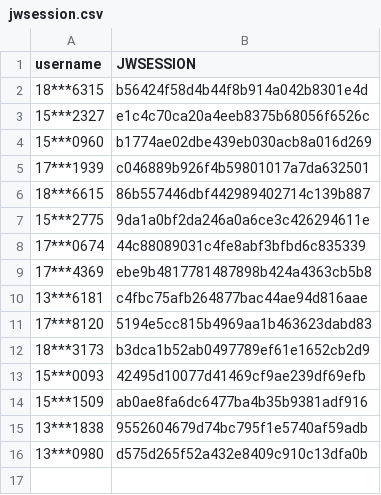
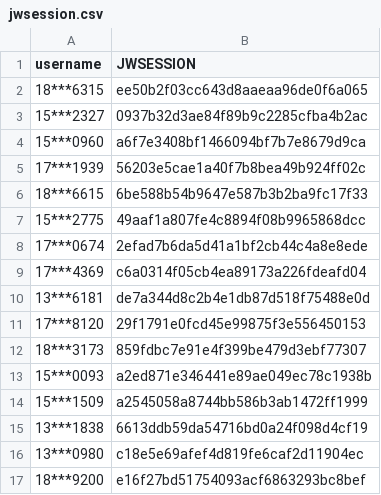
Before and after one commit to wangyuxiang123/XPUWeeklypunch, a CSV file: jwsession.csv, drawn as a sheet.

Commit message:
update

```diff
--- a/jwsession.csv
+++ b/jwsession.csv
@@ -1,16 +1,17 @@
 username,JWSESSION
-18***6315,b56424f58d4b44f8b914a042b8301e4d
-15***2327,e1c4c70ca20a4eeb8375b68056f6526c
-15***0960,b1774ae02dbe439eb030acb8a016d269
-17***1939,c046889b926f4b59801017a7da632501
-18***6615,86b557446dbf442989402714c139b887
-15***2775,9da1a0bf2da246a0a6ce3c426294611e
-17***0674,44c88089031c4fe8abf3bfbd6c835339
-17***4369,ebe9b4817781487898b424a4363cb5b8
-13***6181,c4fbc75afb264877bac44ae94d816aae
-17***8120,5194e5cc815b4969aa1b463623dabd83
-18***3173,b3dca1b52ab0497789ef61e1652cb2d9
-15***0093,42495d10077d41469cf9ae239df69efb
-15***1509,ab0ae8fa6dc6477ba4b35b9381adf916
-13***1838,9552604679d74bc795f1e5740af59adb
-13***0980,d575d265f52a432e8409c910c13dfa0b
+18***6315,ee50b2f03cc643d8aaeaa96de0f6a065
+15***2327,0937b32d3ae84f89b9c2285cfba4b2ac
+15***0960,a6f7e3408bf1466094bf7b7e8679d9ca
+17***1939,56203e5cae1a40f7b8bea49b924ff02c
+18***6615,6be588b54b9647e587b3b2ba9fc17f33
+15***2775,49aaf1a807fe4c8894f08b9965868dcc
+17***0674,2efad7b6da5d41a1bf2cb44c4a8e8ede
+17***4369,c6a0314f05cb4ea89173a226fdeafd04
+13***6181,de7a344d8c2b4e1db87d518f75488e0d
+17***8120,29f1791e0fcd45e99875f3e556450153
+18***3173,859fdbc7e91e4f399be479d3ebf77307
+15***0093,a2ed871e346441e89ae049ec78c1938b
+15***1509,a2545058a8744bb586b3ab1472ff1999
+13***1838,6613ddb59da54716bd0a24f098d4cf19
+13***0980,c18e5e69afef4d819fe6caf2d11904ec
+18***9200,e16f27bd51754093acf6863293bc8bef
```
